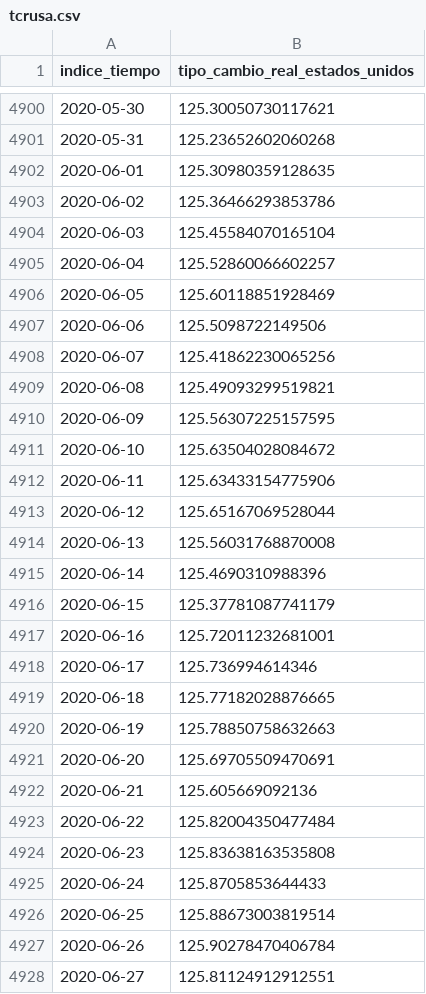
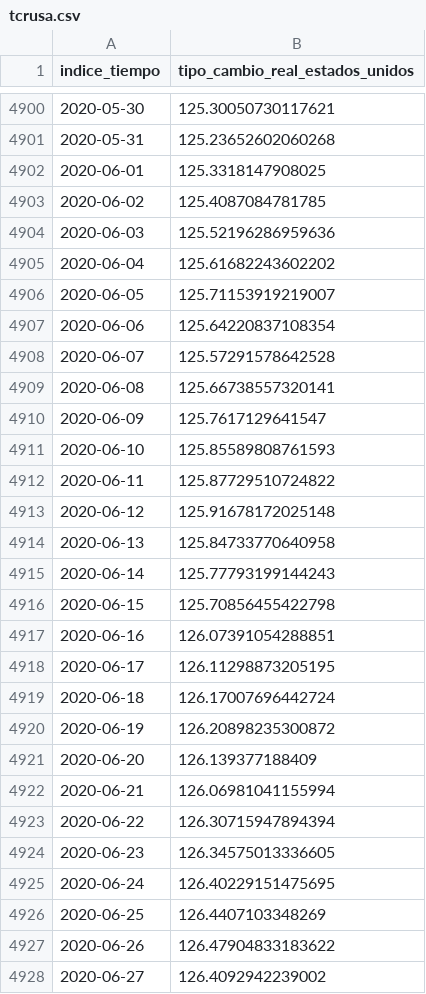
Before and after one commit to fldiaz/indicadores-dash-heroku, a CSV file: datos/tcrusa.csv, drawn as a sheet; only a part is shown, gaps mark what is left out; the diff covers the shown part only.

```diff
--- a/datos/tcrusa.csv
+++ b/datos/tcrusa.csv
@@ -4901,28 +4901,28 @@ indice_tiempo,tipo_cambio_real_estados_unidos
 2020-05-31,125.23652602060268
-2020-06-01,125.30980359128635
-2020-06-02,125.36466293853786
-2020-06-03,125.45584070165104
-2020-06-04,125.52860066602257
-2020-06-05,125.60118851928469
-2020-06-06,125.5098722149506
-2020-06-07,125.41862230065256
-2020-06-08,125.49093299519821
-2020-06-09,125.56307225157595
-2020-06-10,125.63504028084672
-2020-06-11,125.63433154775906
-2020-06-12,125.65167069528044
-2020-06-13,125.56031768870008
-2020-06-14,125.4690310988396
-2020-06-15,125.37781087741179
-2020-06-16,125.72011232681001
-2020-06-17,125.736994614346
-2020-06-18,125.77182028876665
-2020-06-19,125.78850758632663
-2020-06-20,125.69705509470691
-2020-06-21,125.605669092136
-2020-06-22,125.82004350477484
-2020-06-23,125.83638163535808
-2020-06-24,125.8705853644433
-2020-06-25,125.88673003819514
-2020-06-26,125.90278470406784
-2020-06-27,125.81124912912551
+2020-06-01,125.3318147908025
+2020-06-02,125.4087084781785
+2020-06-03,125.52196286959636
+2020-06-04,125.61682243602202
+2020-06-05,125.71153919219007
+2020-06-06,125.64220837108354
+2020-06-07,125.57291578642528
+2020-06-08,125.66738557320141
+2020-06-09,125.7617129641547
+2020-06-10,125.85589808761593
+2020-06-11,125.87729510724822
+2020-06-12,125.91678172025148
+2020-06-13,125.84733770640958
+2020-06-14,125.77793199144243
+2020-06-15,125.70856455422798
+2020-06-16,126.07391054288851
+2020-06-17,126.11298873205195
+2020-06-18,126.17007696442724
+2020-06-19,126.20898235300872
+2020-06-20,126.139377188409
+2020-06-21,126.06981041155994
+2020-06-22,126.30715947894394
+2020-06-23,126.34575013336605
+2020-06-24,126.40229151475695
+2020-06-25,126.4407103348269
+2020-06-26,126.47904833183622
+2020-06-27,126.4092942239002
```
Also changed, not shown: 21 added rows and 31 edited cells elsewhere in this file, datos/reservas.csv, datos/tc.csv, 19 other files.
